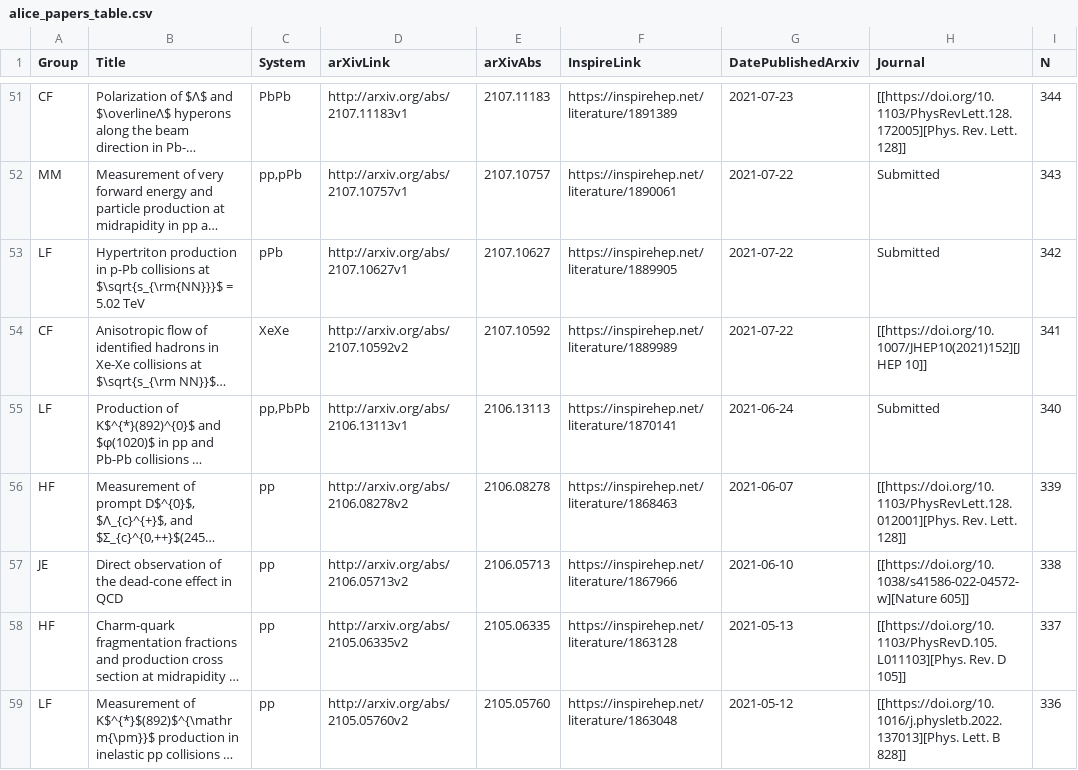
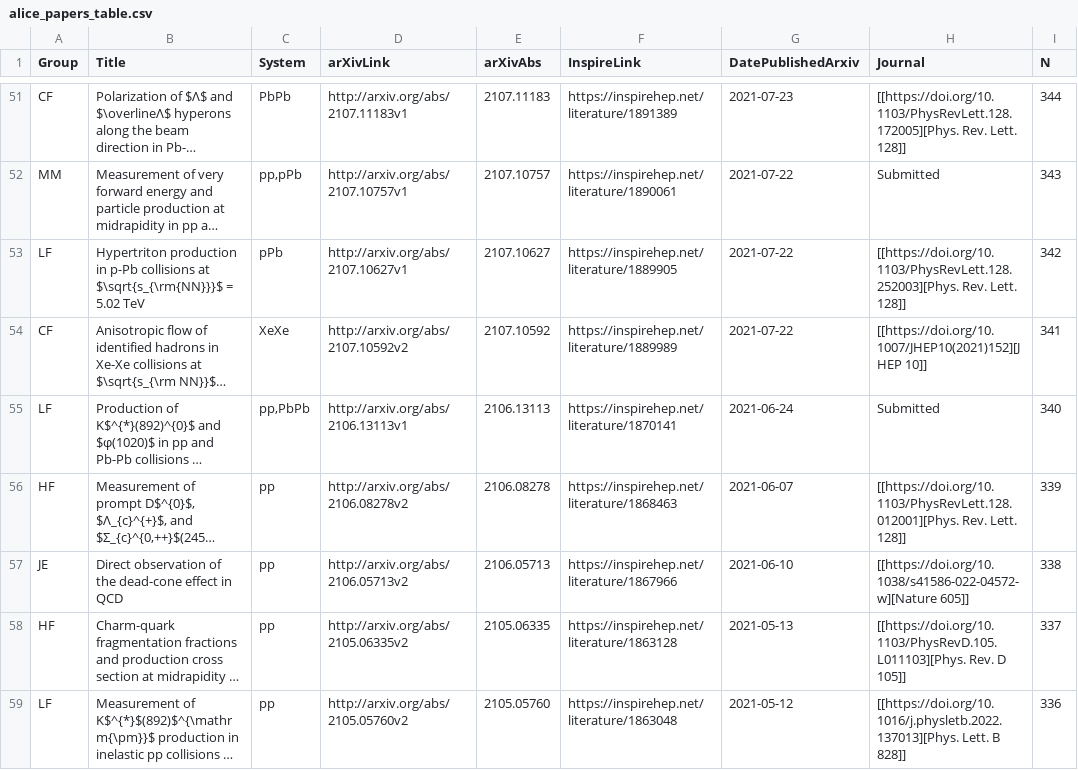
Before and after one commit to matplo/alice_papers, a CSV file: twiki/alice_papers_table.csv, drawn as a sheet; only a part is shown, gaps mark what is left out; long unchanged cells end in …; the diff names each change by its address in the sheet, - before the commit and + after, or states it on an @@ line.

```diff
--- a/twiki/alice_papers_table.csv
+++ b/twiki/alice_papers_table.csv
-H53 (Journal): Submitted
+H53 (Journal): [[https://doi.org/10.1103/PhysRevLett.128.252003][Phys. Rev. Lett. 128]]
```
Also changed, not shown: 6 other files.
